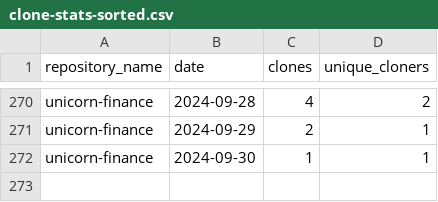
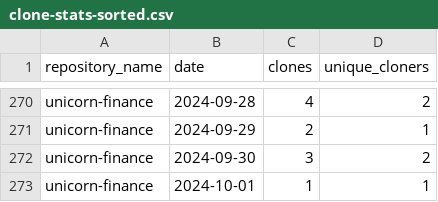
Before and after one commit to jpmorgan-payments/unicorn-finance, a CSV file: metrics/clone-stats-sorted.csv, drawn as a sheet; only a part is shown, gaps mark what is left out.

```diff
--- a/metrics/clone-stats-sorted.csv
+++ b/metrics/clone-stats-sorted.csv
@@ -271,2 +271,3 @@ unicorn-finance,2024-09-28,4,2
 unicorn-finance,2024-09-29,2,1
-unicorn-finance,2024-09-30,1,1
+unicorn-finance,2024-09-30,3,2
+unicorn-finance,2024-10-01,1,1
```
Also changed, not shown: metrics/clone-stats.csv, metrics/referrer-stats-sorted.csv, 3 other files.
